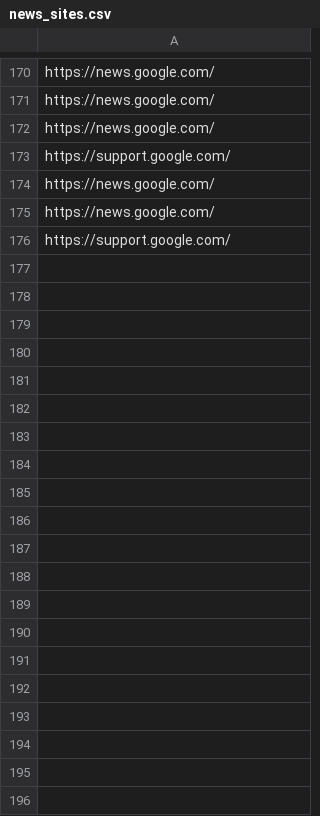
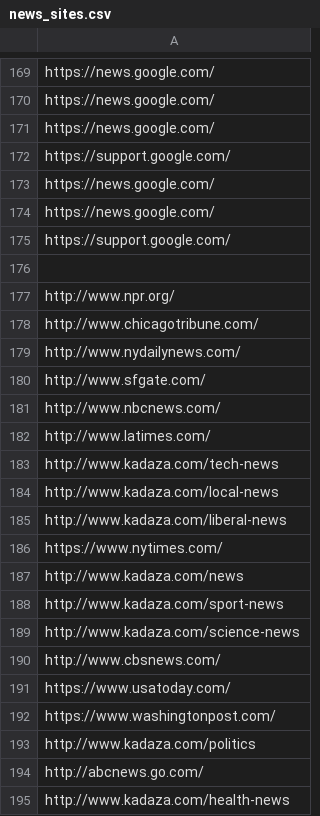
Before and after one commit to petalrame/TLDR, a CSV file: tldr/scraper/news_sites.csv, drawn as a sheet; only a part is shown, gaps mark what is left out; the diff covers the shown part only.

```diff
--- a/tldr/scraper/news_sites.csv
+++ b/tldr/scraper/news_sites.csv
@@ -176 +175,21 @@ https://news.google.com/
 https://support.google.com/
+
+http://www.npr.org/
+http://www.chicagotribune.com/
+http://www.nydailynews.com/
+http://www.sfgate.com/
+http://www.nbcnews.com/
+http://www.latimes.com/
+http://www.kadaza.com/tech-news
+http://www.kadaza.com/local-news
+http://www.kadaza.com/liberal-news
+https://www.nytimes.com/
+http://www.kadaza.com/news
+http://www.kadaza.com/sport-news
+http://www.kadaza.com/science-news
+http://www.cbsnews.com/
+https://www.usatoday.com/
+https://www.washingtonpost.com/
+http://www.kadaza.com/politics
+http://abcnews.go.com/
+http://www.kadaza.com/health-news
```
Also changed, not shown: 22 added rows and 1 removed row elsewhere in this file, 1 other file.
